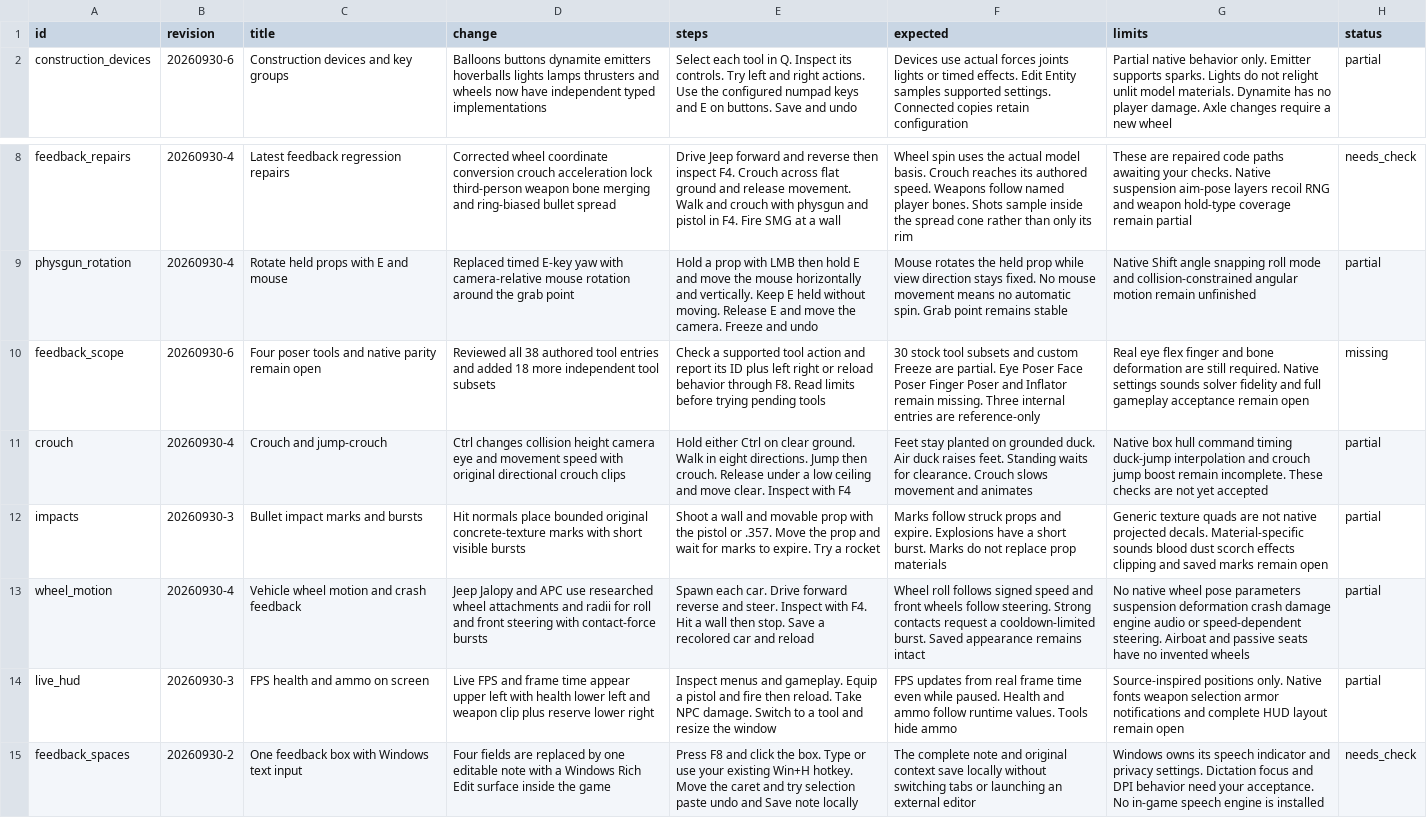
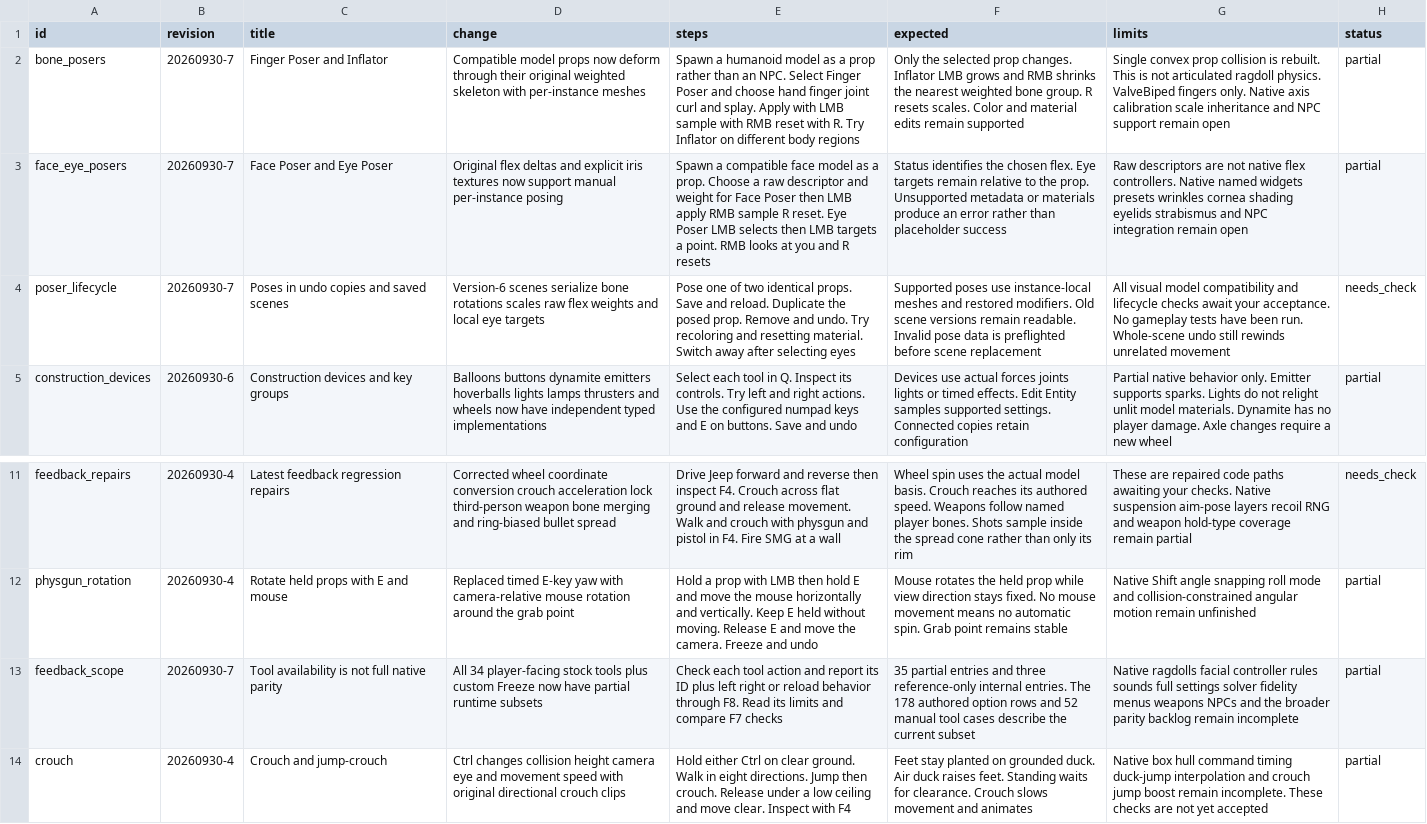
Before and after one commit to phoenixfire808/rust-sandbox, a CSV file: sheets/source_release_notes.csv, drawn as a sheet; only a part is shown, gaps mark what is left out; the shorter side is filled out with more unchanged rows; addresses are those after the commit; the diff names each change by its address in the sheet, - before the commit and + after, or states it on an @@ line.

Commit message:
Integrate original-data poser tool subsets and versioned pose persistence

```diff
--- a/sheets/source_release_notes.csv
+++ b/sheets/source_release_notes.csv
+row 2: bone_posers | 20260930-7 | Finger Poser and Inflator | Compatible model props now deform through their original weighted skeleton with per-instance meshes | Spawn a humanoid model as a prop rather than an NPC. Select Finger Poser and choose hand finger joint curl and splay. Apply with LMB sample with RMB reset with R. Try Inflator on different body regions | Only the selected prop changes. Inflator LMB grows and RMB shrinks the nearest weighted bone group. R resets scales. Color and material edits remain supported | Single convex prop collision is rebuilt. This is not articulated ragdoll physics. ValveBiped fingers only. Native axis calibration scale inheritance and NPC support remain open | partial
+row 3: face_eye_posers | 20260930-7 | Face Poser and Eye Poser | Original flex deltas and explicit iris textures now support manual per-instance posing | Spawn a compatible face model as a prop. Choose a raw descriptor and weight for Face Poser then LMB apply RMB sample R reset. Eye Poser LMB selects then LMB targets a point. RMB looks at you and R resets | Status identifies the chosen flex. Eye targets remain relative to the prop. Unsupported metadata or materials produce an error rather than placeholder success | Raw descriptors are not native flex controllers. Native named widgets presets wrinkles cornea shading eyelids strabismus and NPC integration remain open | partial
+row 4: poser_lifecycle | 20260930-7 | Poses in undo copies and saved scenes | Version-6 scenes serialize bone rotations scales raw flex weights and local eye targets | Pose one of two identical props. Save and reload. Duplicate the posed prop. Remove and undo. Try recoloring and resetting material. Switch away after selecting eyes | Supported poses use instance-local meshes and restored modifiers. Old scene versions remain readable. Invalid pose data is preflighted before scene replacement | All visual model compatibility and lifecycle checks await your acceptance. No gameplay tests have been run. Whole-scene undo still rewinds unrelated movement | needs_check
-B13 (revision): 20260930-6
+B13 (revision): 20260930-7
-C13 (title): Four poser tools and native parity remain open
+C13 (title): Tool availability is not full native parity
-D13 (change): Reviewed all 38 authored tool entries and added 18 more independent tool subsets
+D13 (change): All 34 player-facing stock tools plus custom Freeze now have partial runtime subsets
-E13 (steps): Check a supported tool action and report its ID plus left right or reload behavior through F8. Read limits before trying pending tools
+E13 (steps): Check each tool action and report its ID plus left right or reload behavior through F8. Read its limits and compare F7 checks
-F13 (expected): 30 stock tool subsets and custom Freeze are partial. Eye Poser Face Poser Finger Poser and Inflator remain missing. Three internal entries are reference-only
+F13 (expected): 35 partial entries and three reference-only internal entries. The 178 authored option rows and 52 manual tool cases describe the current subset
-G13 (limits): Real eye flex finger and bone deformation are still required. Native settings sounds solver fidelity and full gameplay acceptance remain open
+G13 (limits): Native ragdolls facial controller rules sounds full settings solver fidelity menus weapons NPCs and the broader parity backlog remain incomplete
-H13 (status): missing
+H13 (status): partial
```
Also changed, not shown: sheets/feedback_review.csv, sheets/parity_gaps.csv, 20 other files.
